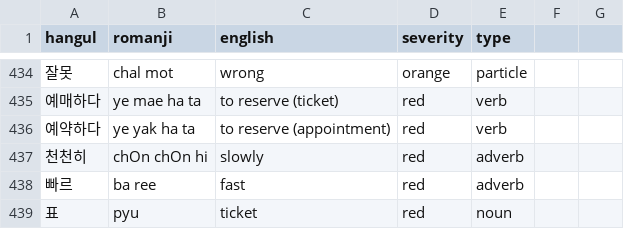
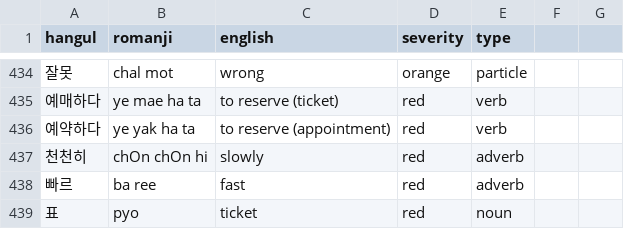
Before and after one commit to aquanow-calvin/aquanow-calvin.github.io, a CSV file: vocab_1.csv, drawn as a sheet; only a part is shown, gaps mark what is left out.

Commit message:
Updates

```diff
--- a/vocab_1.csv
+++ b/vocab_1.csv
@@ -438,2 +438,2 @@ hangul,romanji,english,severity,type
 빠르,ba ree,fast,red,adverb
-표,pyu,ticket,red,noun
+표,pyo,ticket,red,noun
```
